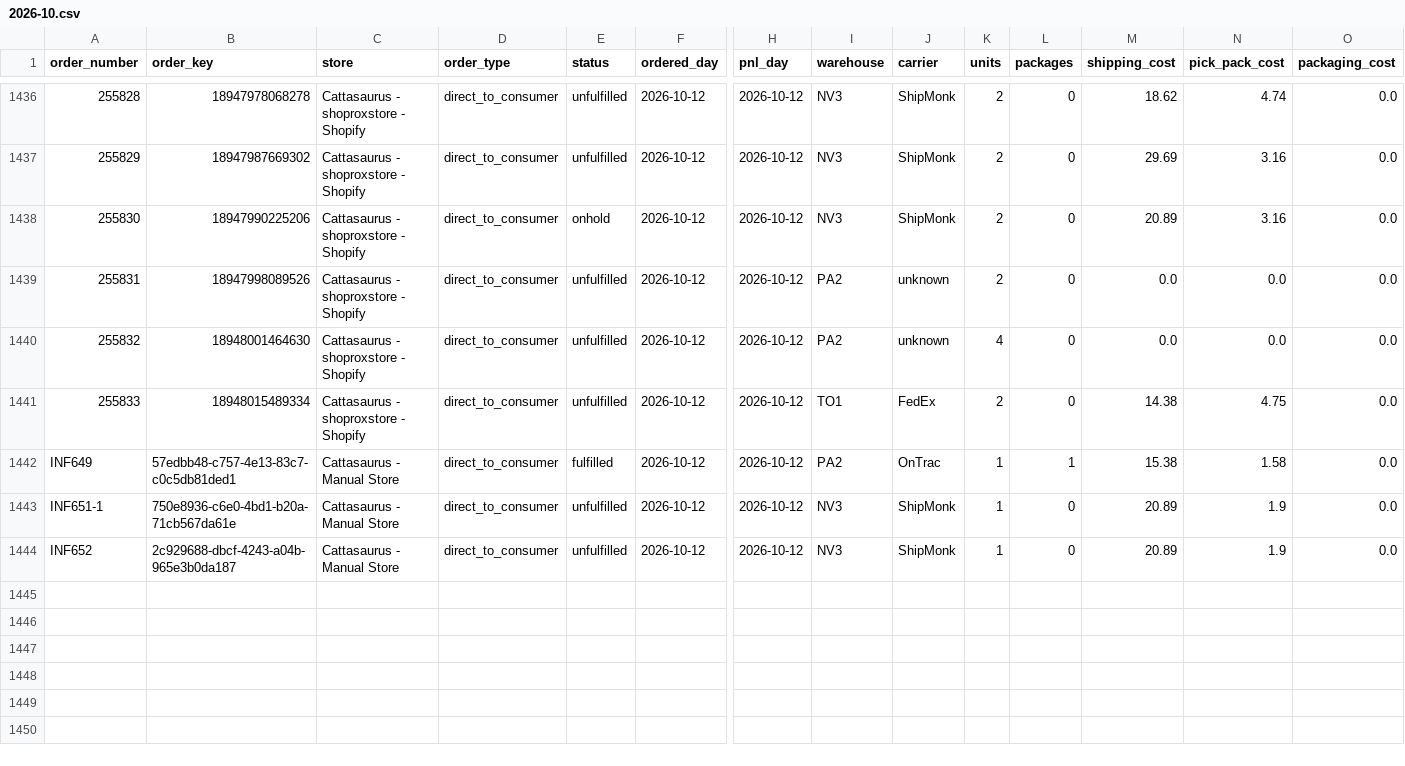
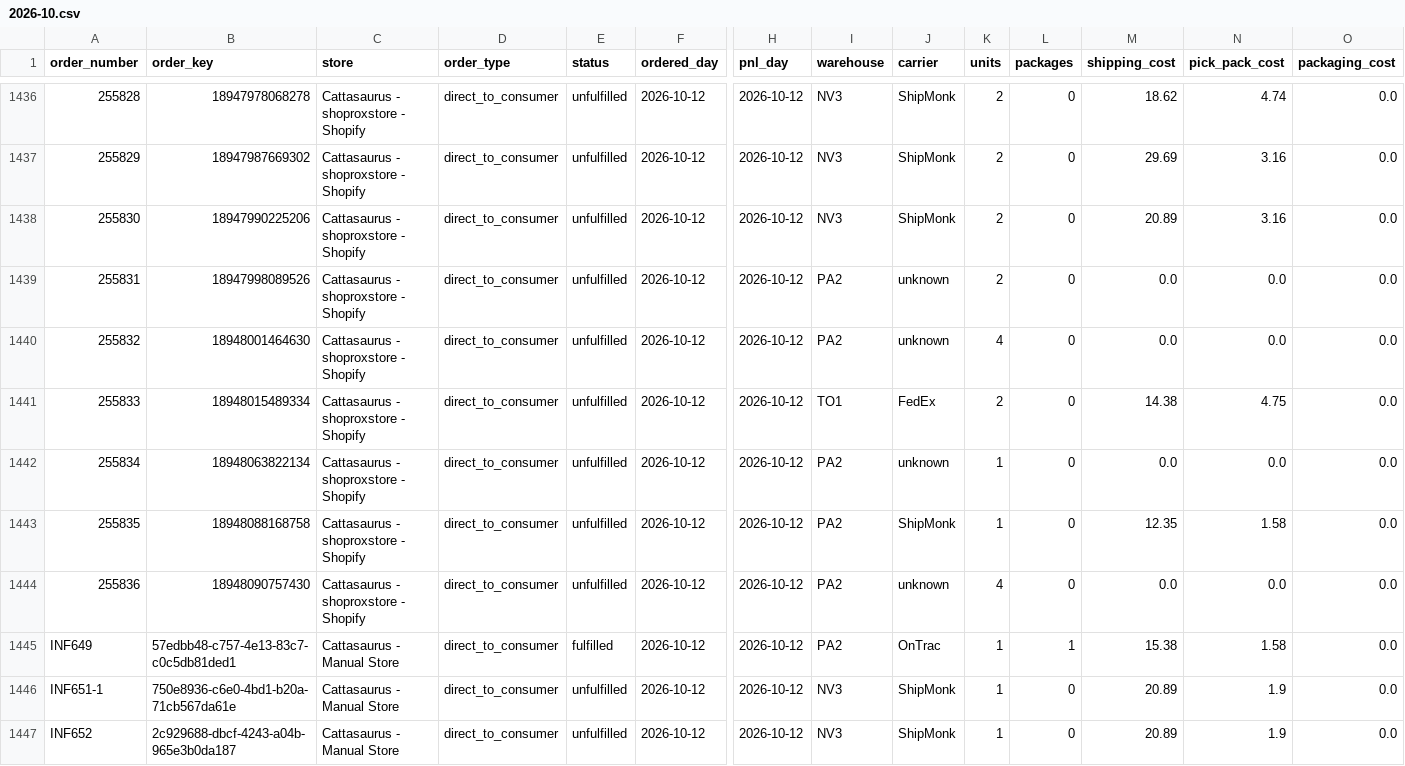
Before and after one commit to taitran-star/ctu-fin-sync-8x2k, a CSV file: data/shipmonk_orders/2026-10.csv, drawn as a sheet; only a part is shown, gaps mark what is left out; rows hold the shown columns only; the diff names each change by its address in the sheet, - before the commit and + after, or states it on an @@ line.

```diff
--- a/data/shipmonk_orders/2026-10.csv
+++ b/data/shipmonk_orders/2026-10.csv
-E1438 (status): onhold
+E1438 (status): unfulfilled
+row 1442: 255834 | 18948063822134 | Cattasaurus - shoproxstore - Shopify | direct_to_consumer | unfulfilled | 2026-10-12 | 2026-10-12 | PA2 | unknown | 1 | 0 | 0.0 | 0.0 | 0.0
+row 1443: 255835 | 18948088168758 | Cattasaurus - shoproxstore - Shopify | direct_to_consumer | unfulfilled | 2026-10-12 | 2026-10-12 | PA2 | ShipMonk | 1 | 0 | 12.35 | 1.58 | 0.0
+row 1444: 255836 | 18948090757430 | Cattasaurus - shoproxstore - Shopify | direct_to_consumer | unfulfilled | 2026-10-12 | 2026-10-12 | PA2 | unknown | 4 | 0 | 0.0 | 0.0 | 0.0
```
Also changed, not shown: 1 other file.
